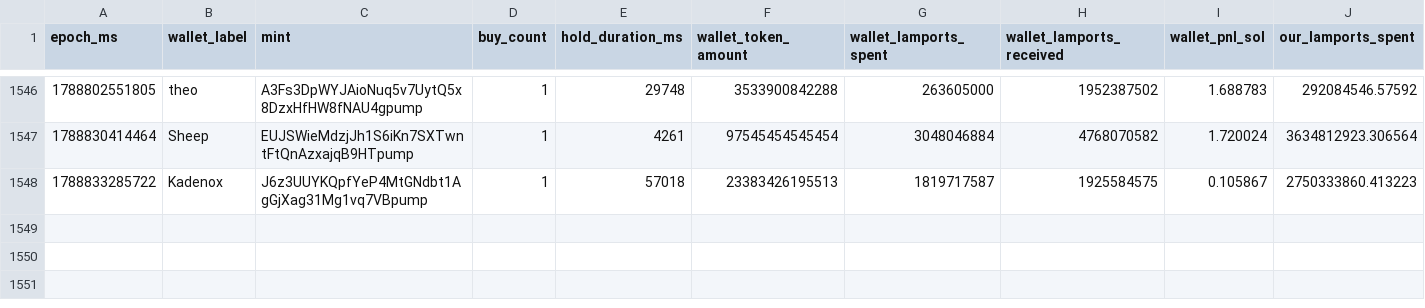
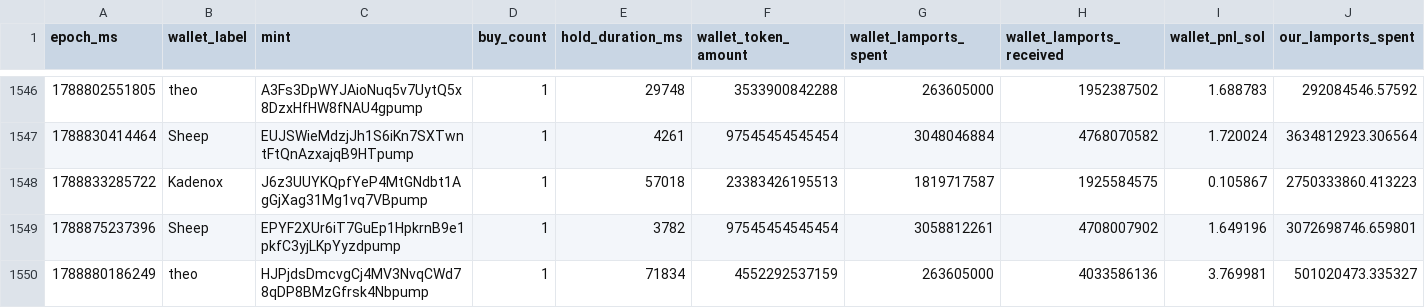
Before and after one commit to dturnover/solana-copy-trader, a CSV file: reports/paper_trades_final.csv, drawn as a sheet; only a part is shown, gaps mark what is left out; rows hold the shown columns only; the diff names each change by its address in the sheet, - before the commit and + after, or states it on an @@ line.

```diff
--- a/reports/paper_trades_final.csv
+++ b/reports/paper_trades_final.csv
+row 1549: 1788875237396 | Sheep | EPYF2XUr6iT7GuEp1HpkrnB9e1pkfC3yjLKpYyzdpump | 1 | 3782 | 97545454545454 | 3058812261 | 4708007902 | 1.649196 | 3072698746.659801
+row 1550: 1788880186249 | theo | HJPjdsDmcvgCj4MV3NvqCWd78qDP8BMzGfrsk4Nbpump | 1 | 71834 | 4552292537159 | 263605000 | 4033586136 | 3.769981 | 501020473.335327
```
